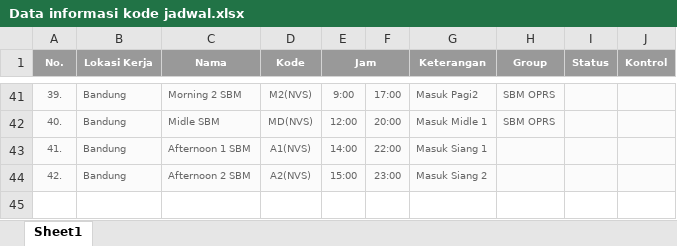
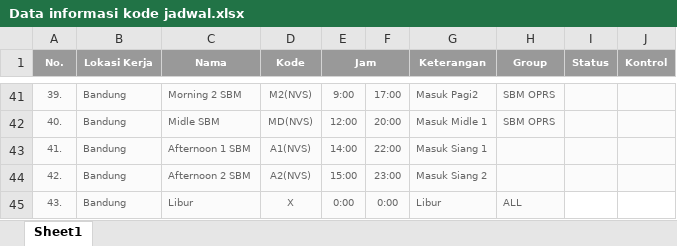
Before and after one commit to AhmadArifff/magang-hub_sari-ater, an Excel workbook: sistem-croscek-kehadiran/src/assets/data-jadwal-dan-kehadiran-karyawan-harian/Data informasi kode jadwal.xlsx, sheet Sheet1, drawn as a sheet; only a part is shown, gaps mark what is left out; values as stored, in another font and other column widths than the file's, no borders; the diff names each change by its address in the sheet, - before the commit and + after, or states it on an @@ line.

```diff
--- a/sistem-croscek-kehadiran/src/assets/data-jadwal-dan-kehadiran-karyawan-harian/Data informasi kode jadwal.xlsx (sheet Sheet1)
+++ b/sistem-croscek-kehadiran/src/assets/data-jadwal-dan-kehadiran-karyawan-harian/Data informasi kode jadwal.xlsx (sheet Sheet1)
+row 45: 43. | Bandung | Libur | X | 0:00 | 0:00 | Libur | ALL
```
Also changed, not shown: sistem-croscek-kehadiran/src/assets/data-jadwal-dan-kehadiran-karyawan-harian/25-26.xlsx, 19 other files.
